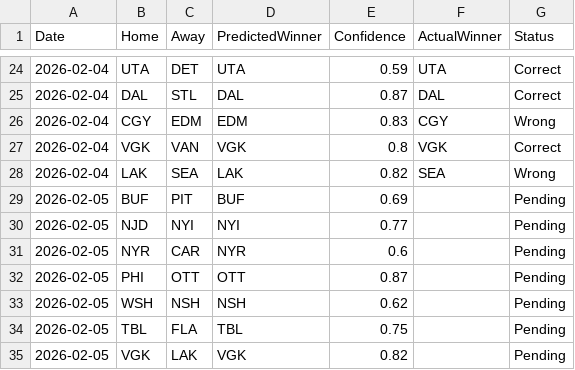
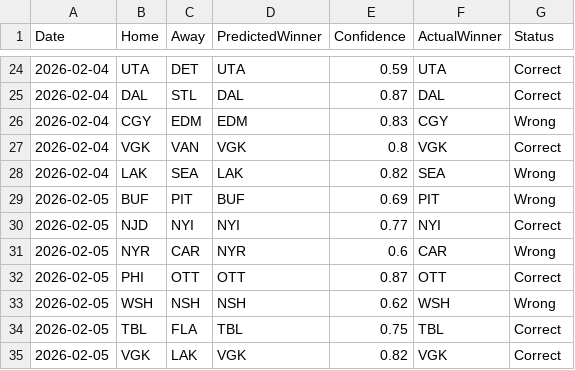
Before and after one commit to flagk/nhl-tracker, a CSV file: nhl_predictions_log.csv, drawn as a sheet; only a part is shown, gaps mark what is left out.

```diff
--- a/nhl_predictions_log.csv
+++ b/nhl_predictions_log.csv
@@ -28,8 +28,8 @@ Date,Home,Away,PredictedWinner,Confidence,ActualWinner,Status
 2026-02-04,LAK,SEA,LAK,0.82,SEA,Wrong
-2026-02-05,BUF,PIT,BUF,0.69,,Pending
-2026-02-05,NJD,NYI,NYI,0.77,,Pending
-2026-02-05,NYR,CAR,NYR,0.6,,Pending
-2026-02-05,PHI,OTT,OTT,0.87,,Pending
-2026-02-05,WSH,NSH,NSH,0.62,,Pending
-2026-02-05,TBL,FLA,TBL,0.75,,Pending
-2026-02-05,VGK,LAK,VGK,0.82,,Pending
+2026-02-05,BUF,PIT,BUF,0.69,PIT,Wrong
+2026-02-05,NJD,NYI,NYI,0.77,NYI,Correct
+2026-02-05,NYR,CAR,NYR,0.6,CAR,Wrong
+2026-02-05,PHI,OTT,OTT,0.87,OTT,Correct
+2026-02-05,WSH,NSH,NSH,0.62,WSH,Wrong
+2026-02-05,TBL,FLA,TBL,0.75,TBL,Correct
+2026-02-05,VGK,LAK,VGK,0.82,VGK,Correct
```
Also changed, not shown: 1 other file.
